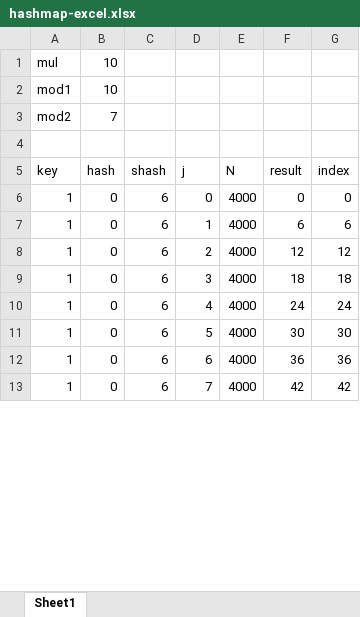
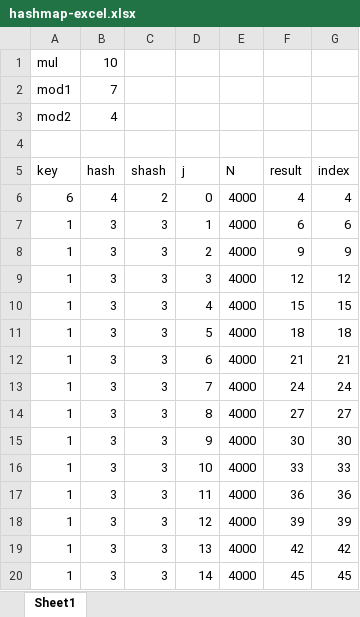
Before and after one commit to cbyr2401/info1105-ass2, an Excel workbook: hashmap-excel.xlsx, sheet Sheet1, drawn as a sheet; only a part is shown; values as stored, in another font and other column widths than the file's, no borders; removed rows and columns are numbered as before the commit, all else as after; the diff covers the shown part only; the diff names each change by its address in the sheet, - before the commit and + after, or states it on an @@ line.

Commit message:
Cian: completed ChainingHashMap.java.  only partically tested.

```diff
--- a/hashmap-excel.xlsx (sheet Sheet1)
+++ b/hashmap-excel.xlsx (sheet Sheet1)
-B2 (hash): 10
+B2 (hash): 7
-B3 (hash): 7
+B3 (hash): 4
-row 6: 1 | 0 | 6 | 0 | 4000 | 0 | 0
+row 6: 6 | 4 | 2 | 0 | 4000 | 4 | 4
-B7 (hash): 0
+B7 (hash): 3
-C7 (shash): 6
+C7 (shash): 3
+row 8: 1 | 3 | 3 | 2 | 4000 | 9 | 9
-B9 (hash): 0
+B9 (hash): 3
-C9 (shash): 6
+C9 (shash): 3
-D9 (j): 2
+D9 (j): 3
+row 10: 1 | 3 | 3 | 4 | 4000 | 15 | 15
-B11 (hash): 0
+B11 (hash): 3
-C11 (shash): 6
+C11 (shash): 3
-D11 (j): 3
+D11 (j): 5
+row 12: 1 | 3 | 3 | 6 | 4000 | 21 | 21
-B13 (hash): 0
+B13 (hash): 3
-C13 (shash): 6
+C13 (shash): 3
-D13 (j): 4
+D13 (j): 7
+row 14: 1 | 3 | 3 | 8 | 4000 | 27 | 27
-B15 (hash): 0
+B15 (hash): 3
-C15 (shash): 6
+C15 (shash): 3
-D15 (j): 5
+D15 (j): 9
+row 16: 1 | 3 | 3 | 10 | 4000 | 33 | 33
-B17 (hash): 0
+B17 (hash): 3
-C17 (shash): 6
+C17 (shash): 3
-D17 (j): 6
+D17 (j): 11
+row 18: 1 | 3 | 3 | 12 | 4000 | 39 | 39
-B19 (hash): 0
+B19 (hash): 3
-C19 (shash): 6
+C19 (shash): 3
-D19 (j): 7
+D19 (j): 13
+row 20: 1 | 3 | 3 | 14 | 4000 | 45 | 45
```
Also changed, not shown: 7 removed rows and 7 edited cells elsewhere in this sheet, formulas that keep their value, 2 other files.
